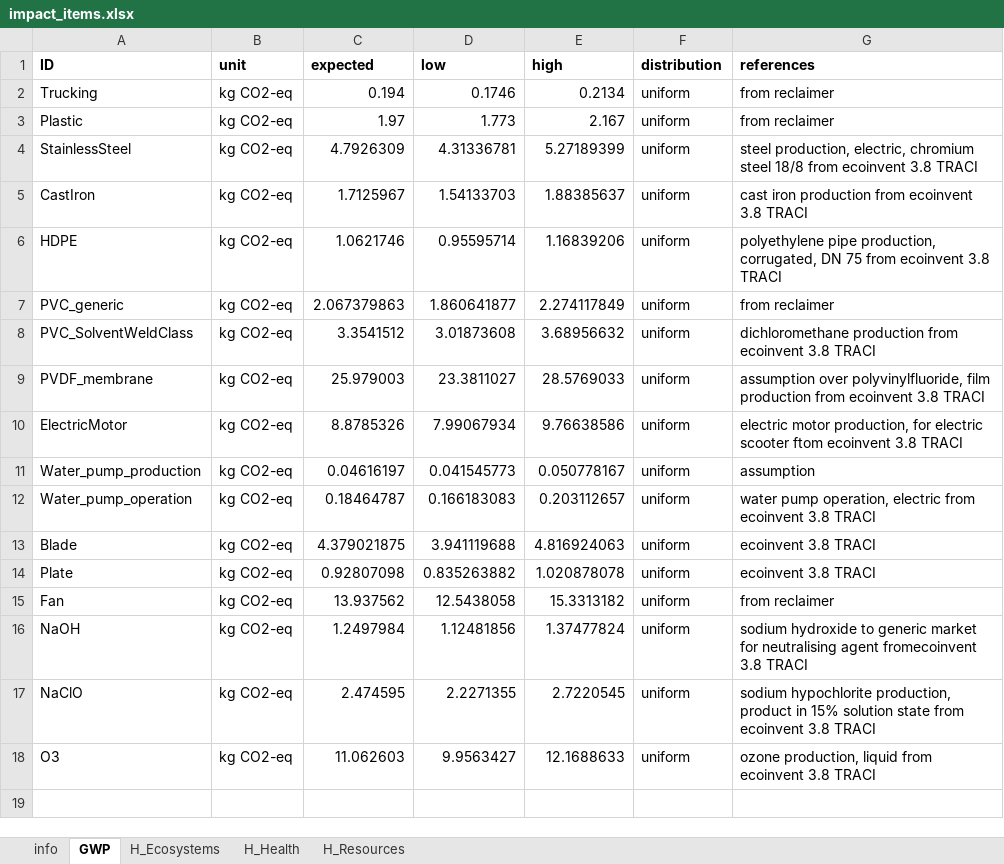
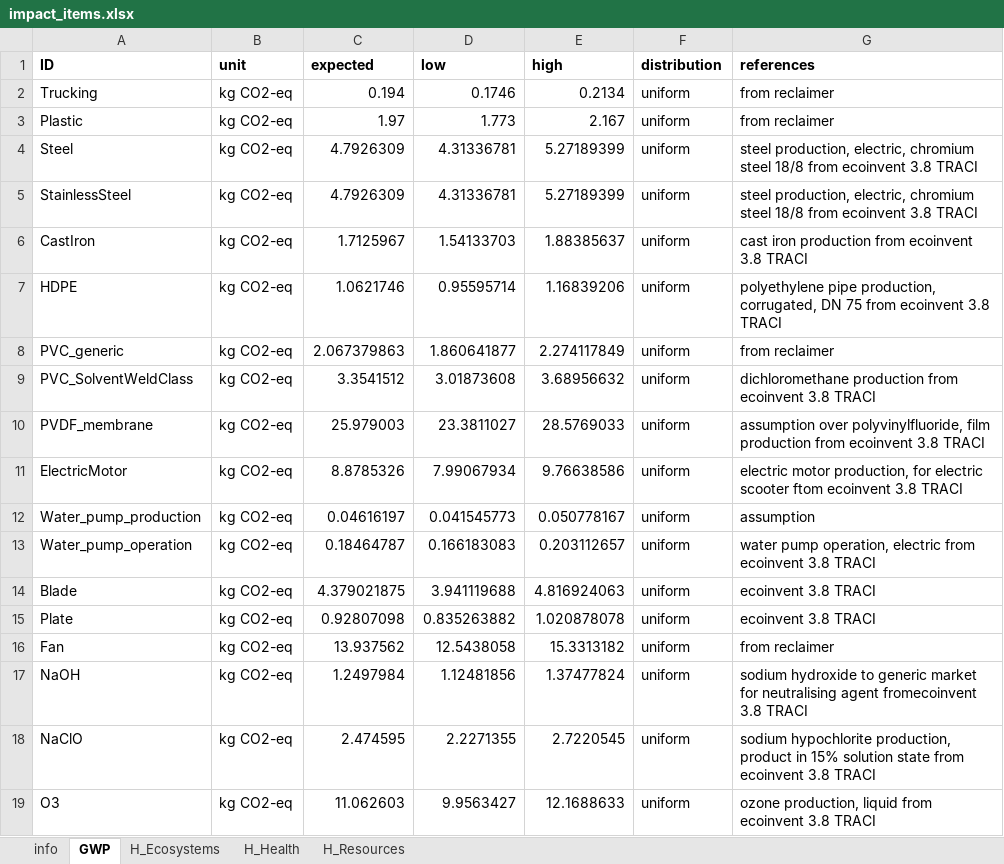
Before and after one commit to QSD-Group/EXPOsan, an Excel workbook: exposan/enviroloo/data/impact_items.xlsx, sheet GWP, drawn as a sheet; values as stored, in another font and other column widths than the file's, no borders; the diff names each change by its address in the sheet, - before the commit and + after, or states it on an @@ line.

```diff
--- a/exposan/enviroloo/data/impact_items.xlsx (sheet GWP)
+++ b/exposan/enviroloo/data/impact_items.xlsx (sheet GWP)
+row 4: Steel | kg CO2-eq | 4.7926309 | 4.31336781 | 5.27189399 | uniform | steel production, electric, chromium steel 18/8 from ecoinvent 3.8 TRACI
```
Also changed, not shown: sheet H_Resources, sheet H_Health, sheet H_Ecosystems, sheet info, 1 other file.
